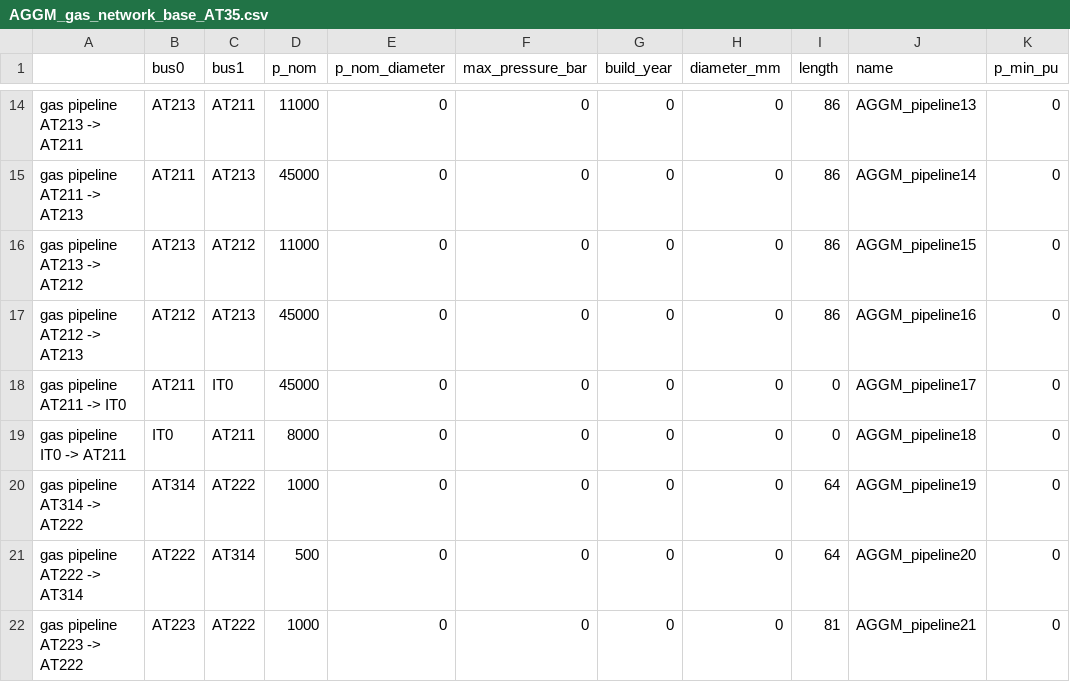
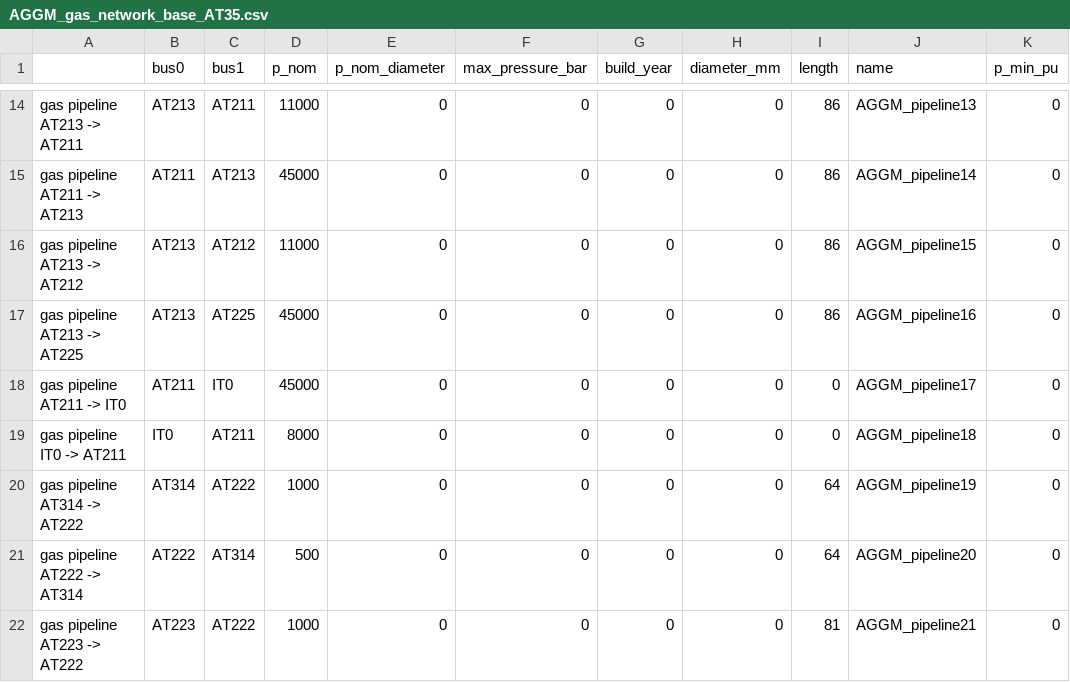
Before and after one commit to AGGM-AG/pypsa-at, a CSV file: data/pypsa-at/AGGM_gas_network_base_AT35.csv, drawn as a sheet; only a part is shown, gaps mark what is left out.

Commit message:
fix: AT pipeline connections for NUTS3 regions
change pipeline AT212 - AT213 to AT213 - AT225 (#103)

```diff
--- a/data/pypsa-at/AGGM_gas_network_base_AT35.csv
+++ b/data/pypsa-at/AGGM_gas_network_base_AT35.csv
@@ -16,3 +16,3 @@ gas pipeline AT211 -> AT213,AT211,AT213,45000,0,0,0,0,86,AGGM_pipeline14,0
 gas pipeline AT213 -> AT212,AT213,AT212,11000,0,0,0,0,86,AGGM_pipeline15,0
-gas pipeline AT212 -> AT213,AT212,AT213,45000,0,0,0,0,86,AGGM_pipeline16,0
+gas pipeline AT213 -> AT225,AT213,AT225,45000,0,0,0,0,86,AGGM_pipeline16,0
 gas pipeline AT211 -> IT0,AT211,IT0,45000,0,0,0,0,0,AGGM_pipeline17,0
```
